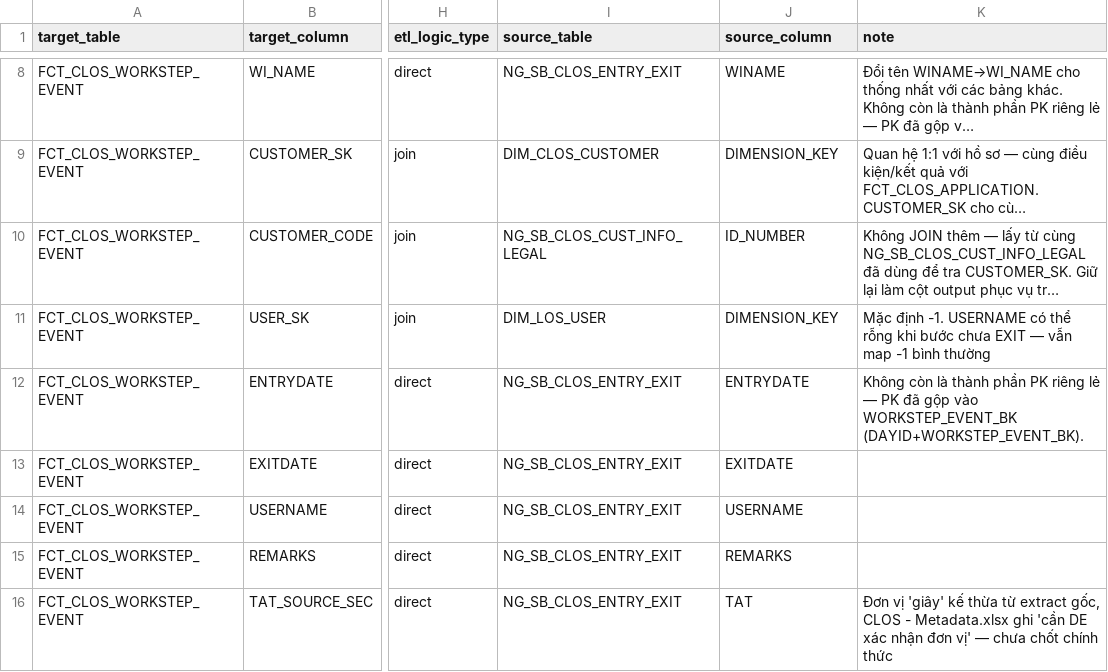
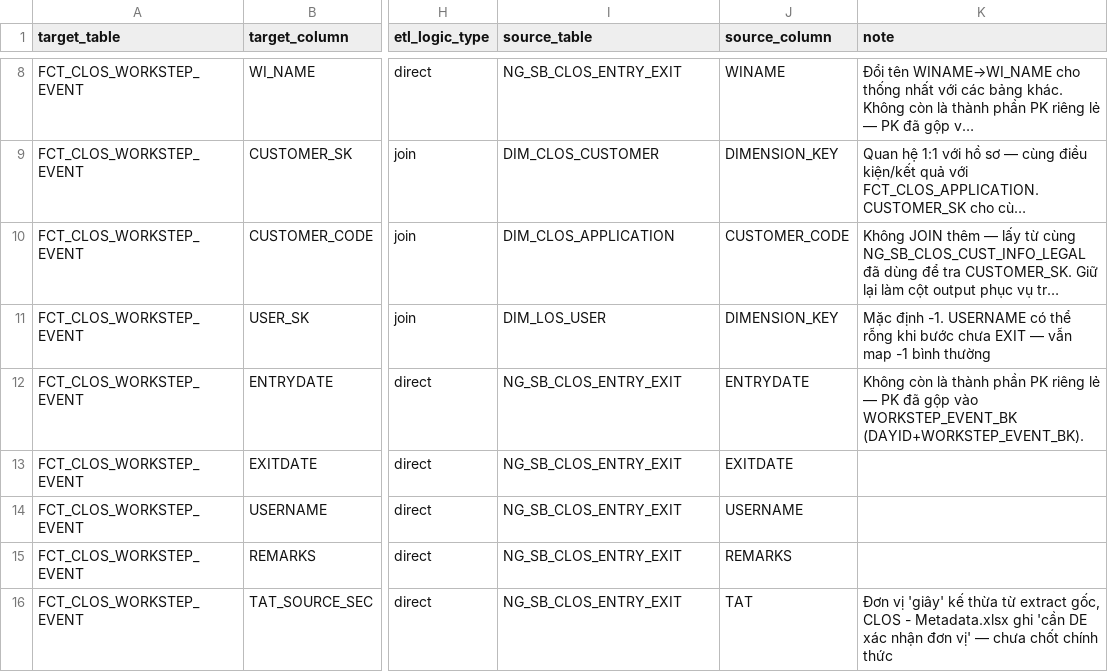
Before and after one commit to chien1198/sb-mapping-gen, a CSV file: lld/sb_dwh/SB_DWH_FCT_CLOS_WORKSTEP_EVENT.csv, drawn as a sheet; only a part is shown, gaps mark what is left out; long unchanged cells end in …; the diff names each change by its address in the sheet, - before the commit and + after, or states it on an @@ line.

```diff
--- a/lld/sb_dwh/SB_DWH_FCT_CLOS_WORKSTEP_EVENT.csv
+++ b/lld/sb_dwh/SB_DWH_FCT_CLOS_WORKSTEP_EVENT.csv
-I10 (source_table): NG_SB_CLOS_CUST_INFO_LEGAL
+I10 (source_table): DIM_CLOS_APPLICATION
-J10 (source_column): ID_NUMBER
+J10 (source_column): CUSTOMER_CODE
```
Also changed, not shown: lld/pdtd_dtm/PDTD_DTM_DIM_T24_COMPANY.csv, lld/pdtd_dtm/PDTD_DTM_DIM_T24_SEAB_PRODUCTS_DE.csv, 13 other files.
